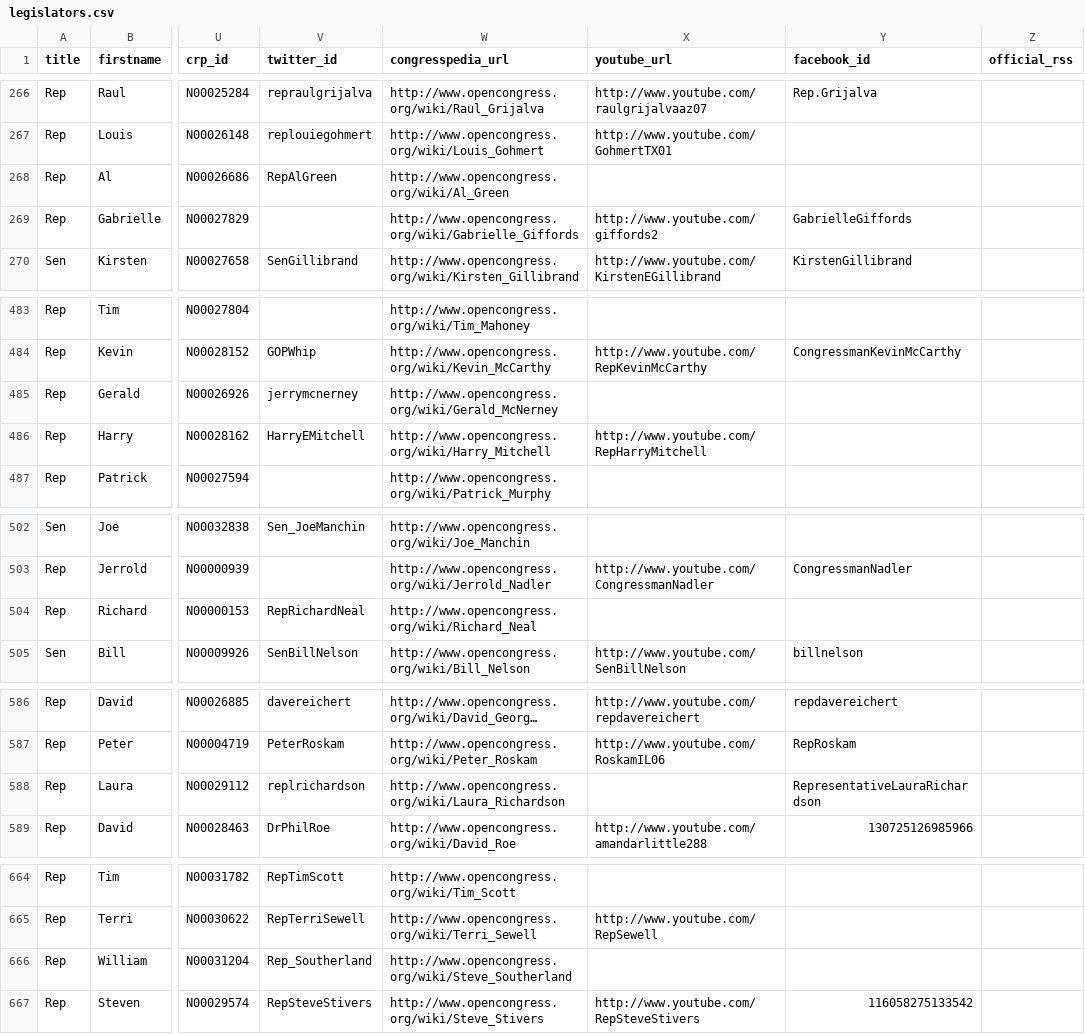
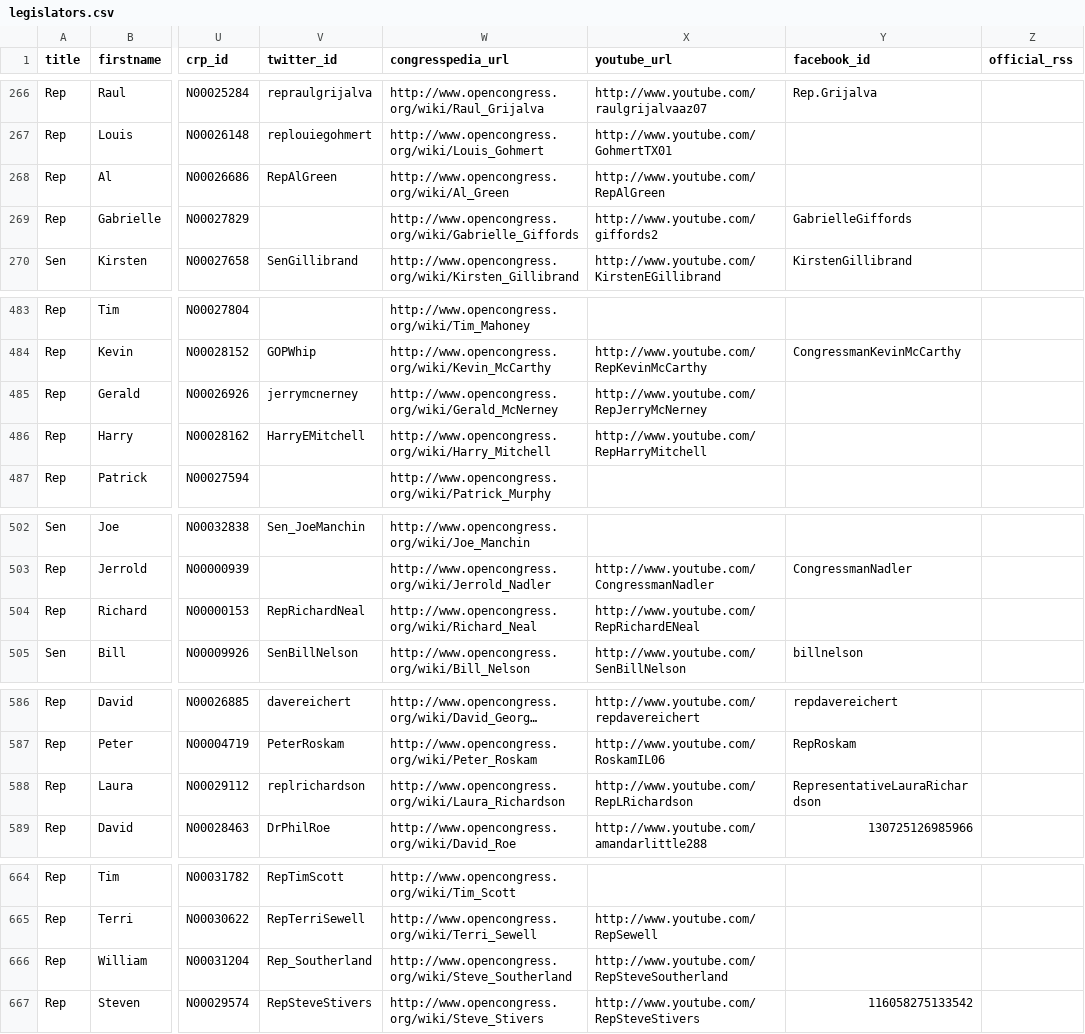
Before and after one commit to maco/apidata, a CSV file: legislators/legislators.csv, drawn as a sheet; only a part is shown, gaps mark what is left out; long unchanged cells end in …; the diff covers the shown part only; the diff names each change by its address in the sheet, - before the commit and + after, or states it on an @@ line.

```diff
--- a/legislators/legislators.csv
+++ b/legislators/legislators.csv
-X268 (youtube_url): (empty)
+X268 (youtube_url): http://www.youtube.com/RepAlGreen
-X485 (youtube_url): (empty)
+X485 (youtube_url): http://www.youtube.com/RepJerryMcNerney
-X504 (youtube_url): (empty)
+X504 (youtube_url): http://www.youtube.com/RepRichardENeal
-X588 (youtube_url): (empty)
+X588 (youtube_url): http://www.youtube.com/RepLRichardson
-X666 (youtube_url): (empty)
+X666 (youtube_url): http://www.youtube.com/RepSteveSoutherland
```
Also changed, not shown: 7 edited cells elsewhere in this file.
